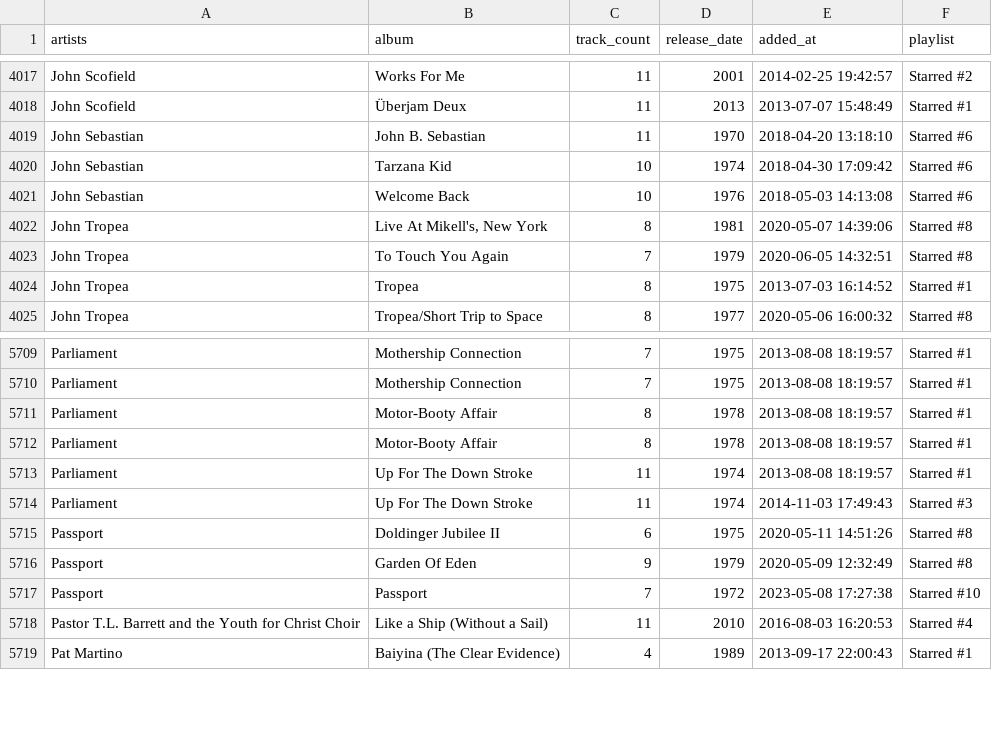
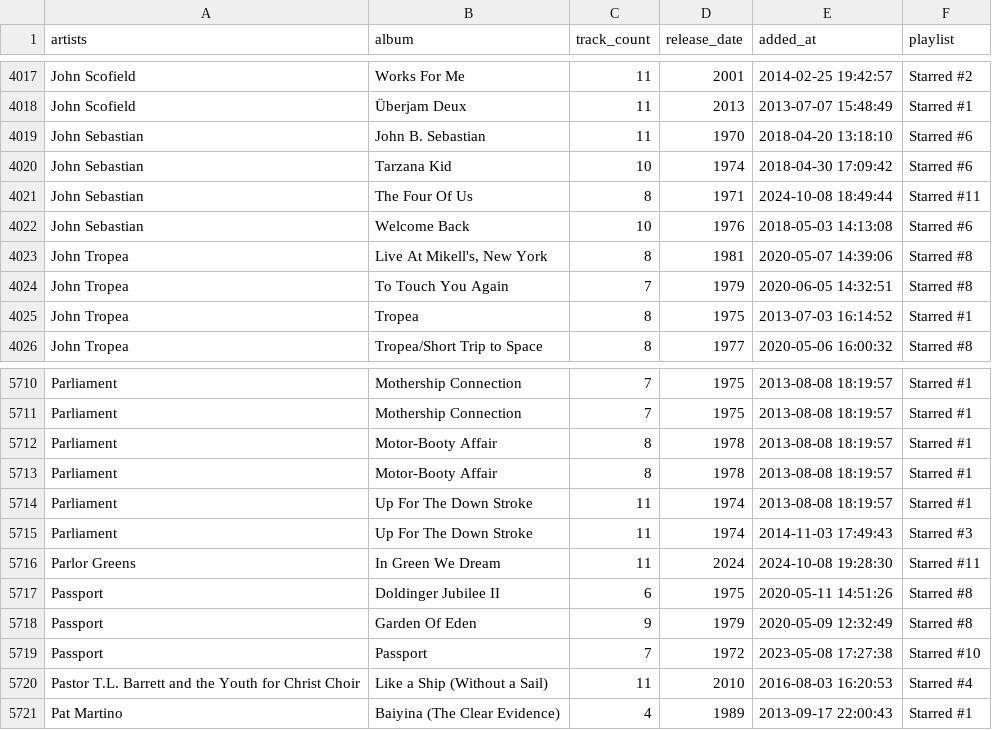
Before and after one commit to ccb012100/spotify-playlists, a TSV file: albums/sorted_albums.tsv, drawn as a sheet; only a part is shown, gaps mark what is left out.

Commit message:
add 2 albums

```diff
--- a/albums/sorted_albums.tsv
+++ b/albums/sorted_albums.tsv
@@ -4020,2 +4020,3 @@ John Sebastian	John B. Sebastian	11	1970	2018-04-20 13:18:10	Starred #6
 John Sebastian	Tarzana Kid	10	1974	2018-04-30 17:09:42	Starred #6
+John Sebastian	The Four Of Us	8	1971	2024-10-08 18:49:44	Starred #11
 John Sebastian	Welcome Back	10	1976	2018-05-03 14:13:08	Starred #6
@@ -5714,2 +5715,3 @@ Parliament	Up For The Down Stroke	11	1974	2013-08-08 18:19:57	Starred #1
 Parliament	Up For The Down Stroke	11	1974	2014-11-03 17:49:43	Starred #3
+Parlor Greens	In Green We Dream	11	2024	2024-10-08 19:28:30	Starred #11
 Passport	Doldinger Jubilee II	6	1975	2020-05-11 14:51:26	Starred #8
```
Also changed, not shown: albums/starred_albums.tsv, 1 other file.
